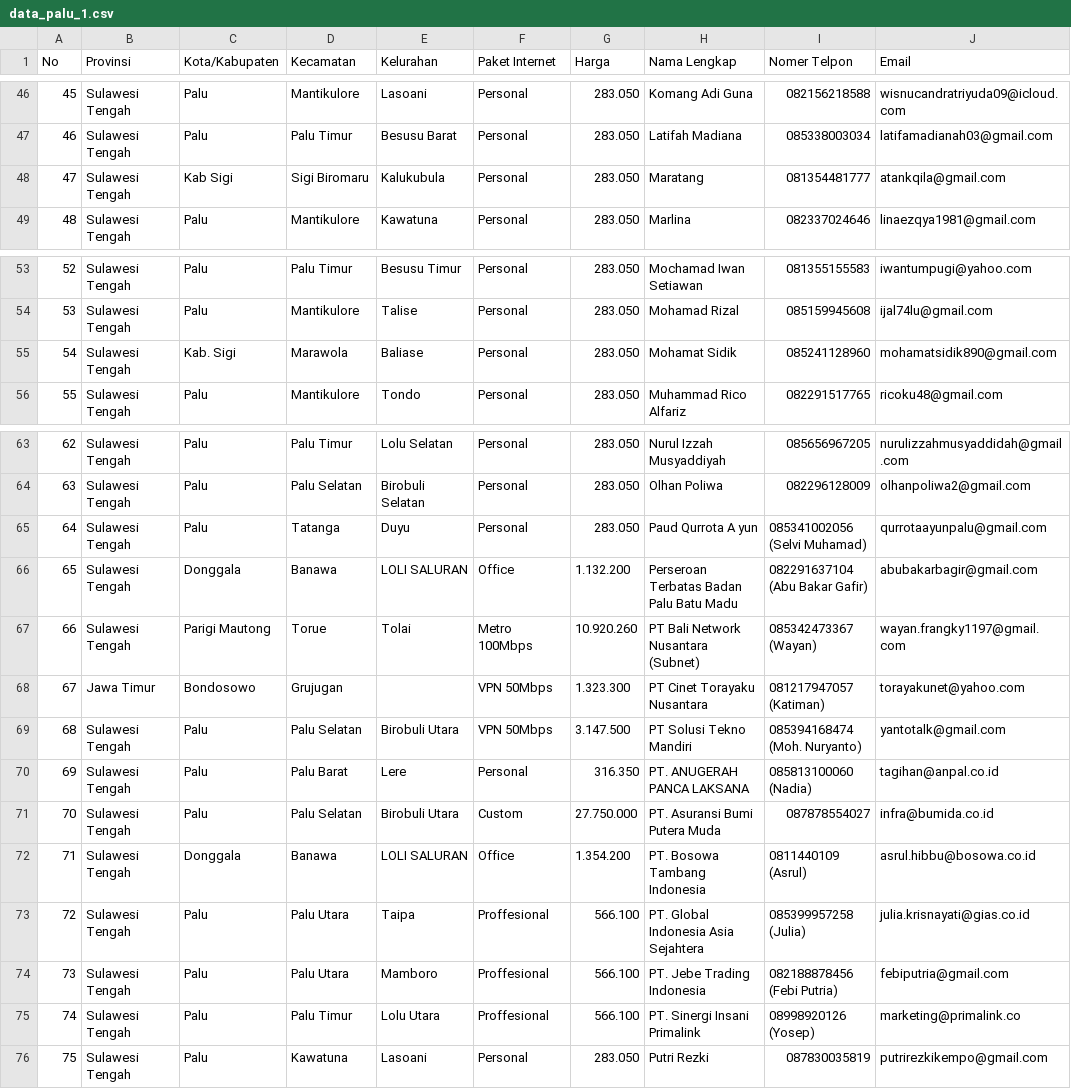
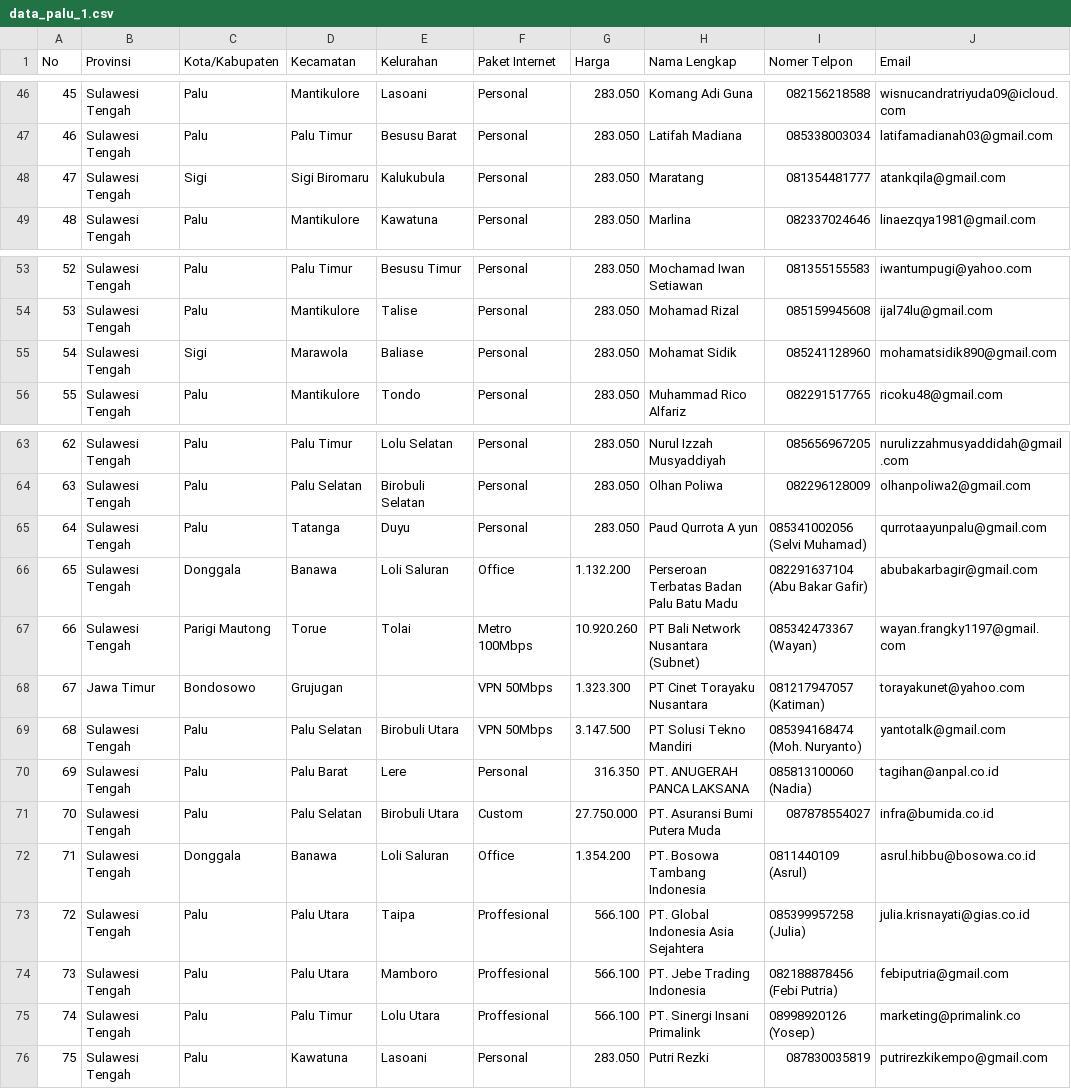
Before and after one commit to alfaony/localconnection, a CSV file: public/internet_customer/data_palu_1.csv, drawn as a sheet; only a part is shown, gaps mark what is left out; the diff names each change by its address in the sheet, - before the commit and + after, or states it on an @@ line.

Commit message:
add

```diff
--- a/public/internet_customer/data_palu_1.csv
+++ b/public/internet_customer/data_palu_1.csv
-C48 (Kota/Kabupaten): Kab Sigi
+C48 (Kota/Kabupaten): Sigi
-C55 (Kota/Kabupaten): Kab. Sigi
+C55 (Kota/Kabupaten): Sigi
-E66 (Kelurahan): LOLI SALURAN
+E66 (Kelurahan): Loli Saluran
-E72 (Kelurahan): LOLI SALURAN
+E72 (Kelurahan): Loli Saluran
```
